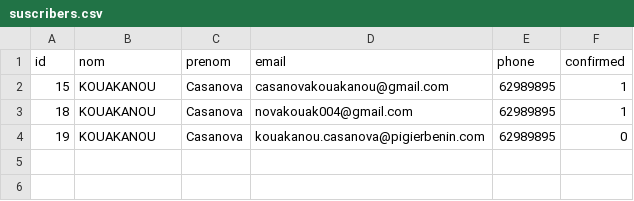
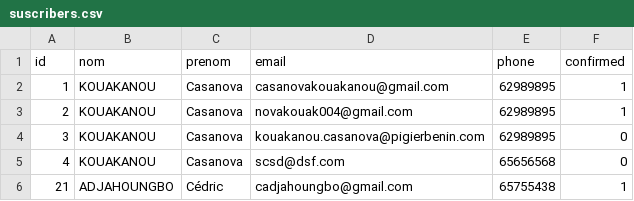
Before and after one commit to Nova799/CINEFWEB-amir_dev1, a CSV file: admin/suscribers.csv, drawn as a sheet.

Commit message:
modified:   admin/index.php 	modified:   admin/newsletter.php 	modified:   admin/suscribers.csv

```diff
--- a/admin/suscribers.csv
+++ b/admin/suscribers.csv
@@ -1,4 +1,6 @@
 id,nom,prenom,email,phone,confirmed
-15,KOUAKANOU,Casanova,casanovakouakanou@gmail.com,62989895,1
-18,KOUAKANOU,Casanova,novakouak004@gmail.com,62989895,1
-19,KOUAKANOU,Casanova,kouakanou.casanova@pigierbenin.com,62989895,0
+1,KOUAKANOU,Casanova,casanovakouakanou@gmail.com,62989895,1
+2,KOUAKANOU,Casanova,novakouak004@gmail.com,62989895,1
+3,KOUAKANOU,Casanova,kouakanou.casanova@pigierbenin.com,62989895,0
+4,KOUAKANOU,Casanova,scsd@dsf.com,65656568,0
+21,ADJAHOUNGBO,Cédric,cadjahoungbo@gmail.com,65755438,1
```
Also changed, not shown: 2 other files.
